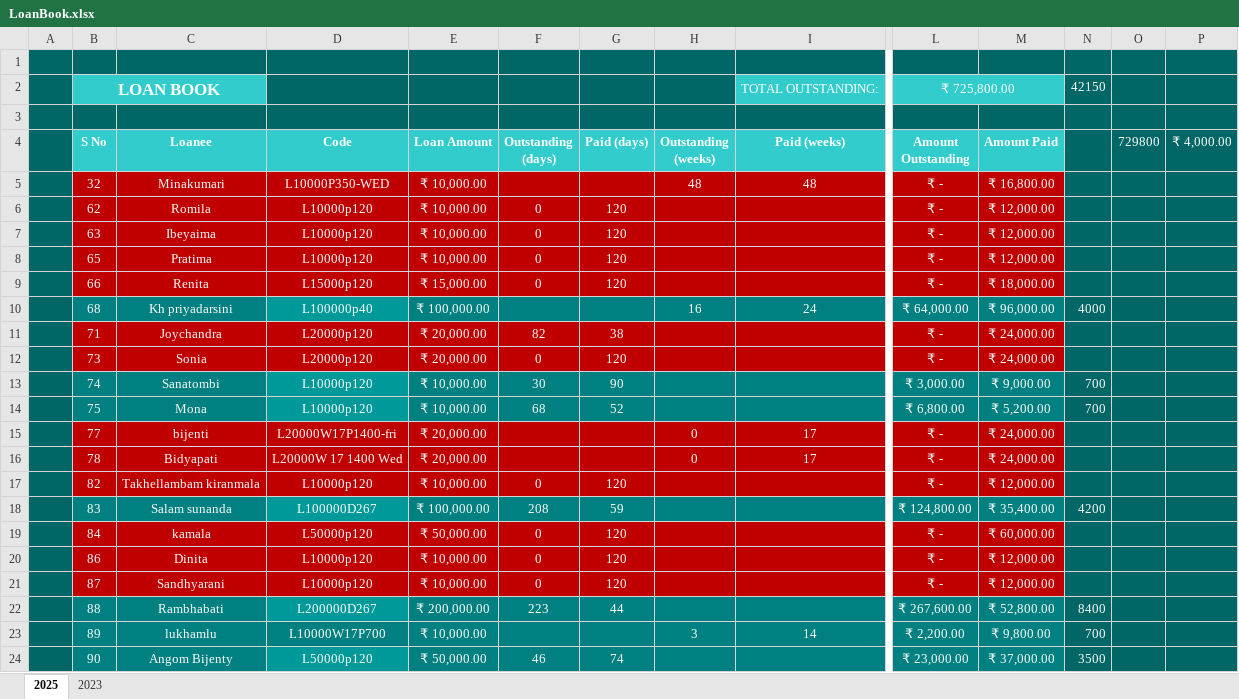
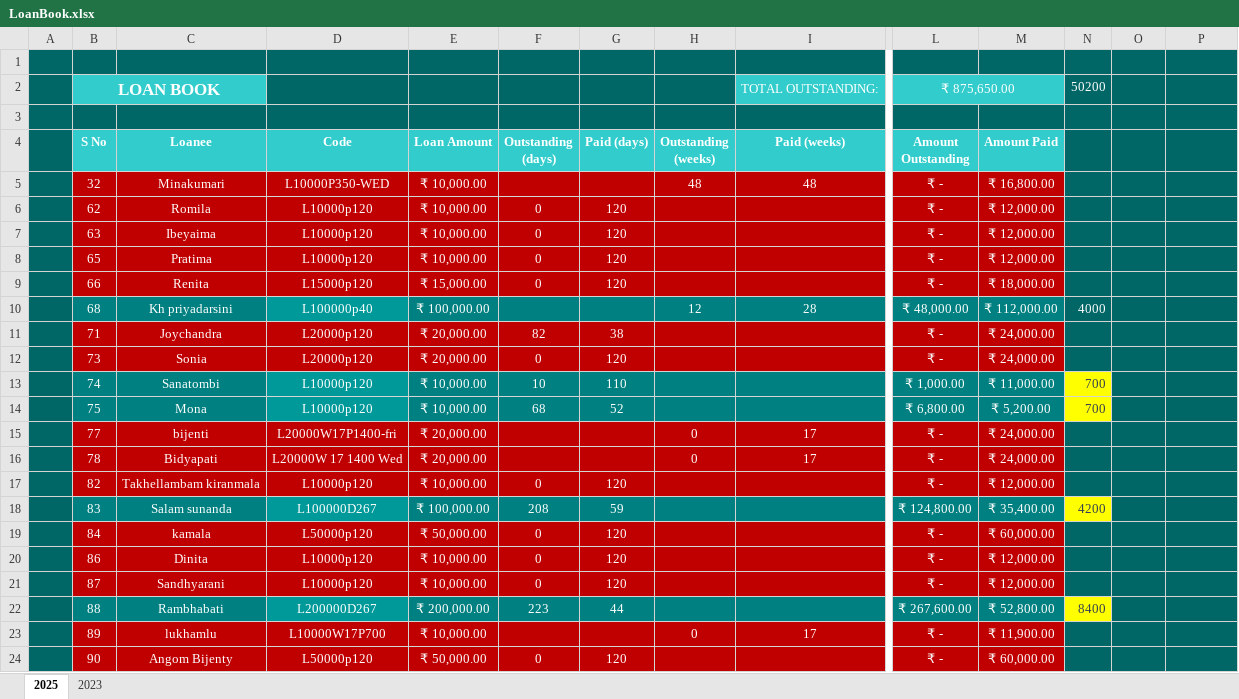
Before and after one commit to aboongm/tungfamFinance, an Excel workbook: LoanOfficer-A/LoanBook.xlsx, sheet 2025, drawn as a sheet; only a part is shown, gaps mark what is left out; values as stored, in another font and other column widths than the file's, no borders; the diff covers the shown part only; the diff names each change by its address in the sheet, - before the commit and + after, or states it on an @@ line.

```diff
--- a/LoanOfficer-A/LoanBook.xlsx (sheet 2025)
+++ b/LoanOfficer-A/LoanBook.xlsx (sheet 2025)
-L2 (Amount Outstanding): ₹ 725,800.00
+L2 (Amount Outstanding): ₹ 875,650.00
-N2: 42150
+N2: 50200
-O4: 729800
+O4: (empty)
-P4: ₹ 4,000.00
+P4: (empty)
-H10 (Outstanding (weeks)): 16
+H10 (Outstanding (weeks)): 12
-I10 (Paid (weeks)): 24
+I10 (Paid (weeks)): 28
-L10 (Amount Outstanding): ₹ 64,000.00
+L10 (Amount Outstanding): ₹ 48,000.00
-M10 (Amount Paid): ₹ 96,000.00
+M10 (Amount Paid): ₹ 112,000.00
-F13 (Outstanding (days)): 30
+F13 (Outstanding (days)): 10
-G13 (Paid (days)): 90
+G13 (Paid (days)): 110
-L13 (Amount Outstanding): ₹ 3,000.00
+L13 (Amount Outstanding): ₹ 1,000.00
-M13 (Amount Paid): ₹ 9,000.00
+M13 (Amount Paid): ₹ 11,000.00
@@ N13:N14 fill: #006666 → #FFFF00, text colour: #FFFFFF → #333F50 @@
@@ N18 fill: #006666 → #FFFF00, text colour: #FFFFFF → #333F50 @@
@@ N22 fill: #006666 → #FFFF00, text colour: #FFFFFF → #333F50 @@
-B23:M23 fill: #008080
+B23:M23 fill: #C00000
-H23 (Outstanding (weeks)): 3
+H23 (Outstanding (weeks)): 0
-I23 (Paid (weeks)): 14
+I23 (Paid (weeks)): 17
-L23 (Amount Outstanding): ₹ 2,200.00
+L23 (Amount Outstanding): ₹ -
-M23 (Amount Paid): ₹ 9,800.00
+M23 (Amount Paid): ₹ 11,900.00
-N23: 700
+N23: (empty)
-B24:C24 fill: #008080
+B24:C24 fill: #C00000
-D24 fill: #009999
+D24 fill: #C00000
-E24:M24 fill: #008080
+E24:M24 fill: #C00000
-F24 (Outstanding (days)): 46
+F24 (Outstanding (days)): 0
-G24 (Paid (days)): 74
+G24 (Paid (days)): 120
-L24 (Amount Outstanding): ₹ 23,000.00
+L24 (Amount Outstanding): ₹ -
-M24 (Amount Paid): ₹ 37,000.00
+M24 (Amount Paid): ₹ 60,000.00
-N24: 3500
+N24: (empty)
```
Also changed, not shown: 13 added rows, 48 edited cells and cell formats elsewhere in this sheet, sheet 2023, formulas that keep their value, LoanOfficer-A/2023/102 kamala.xlsx, LoanOfficer-A/2023/92 induleikha.xlsx, 30 other files.
